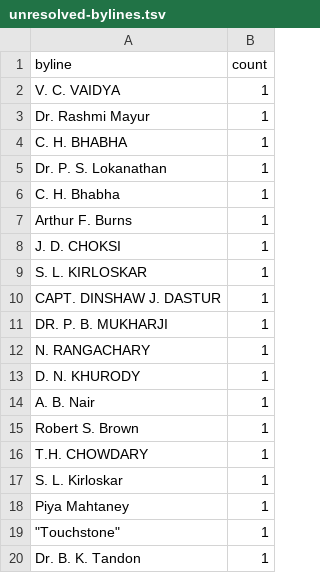
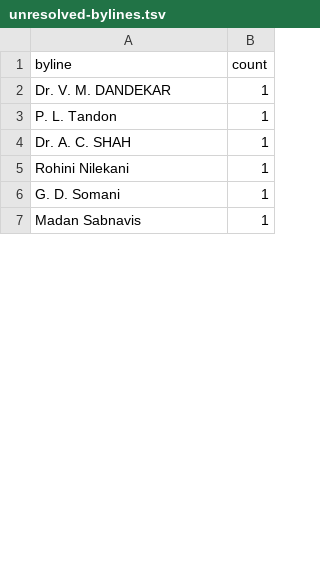
Before and after one commit to adoistic/indianliberals, a TSV file: data/synthesis/unresolved-bylines.tsv, drawn as a sheet; only a part is shown; the diff covers the shown part only.

```diff
--- a/data/synthesis/unresolved-bylines.tsv
+++ b/data/synthesis/unresolved-bylines.tsv
@@ -1,20 +1,7 @@
 byline	count
-V. C. VAIDYA	1
-Dr. Rashmi Mayur	1
-C. H. BHABHA	1
-Dr. P. S. Lokanathan	1
-C. H. Bhabha	1
-Arthur F. Burns	1
-J. D. CHOKSI	1
-S. L. KIRLOSKAR	1
-CAPT. DINSHAW J. DASTUR	1
-DR. P. B. MUKHARJI	1
-N. RANGACHARY	1
-D. N. KHURODY	1
-A. B. Nair	1
-Robert S. Brown	1
-T.H. CHOWDARY	1
-S. L. Kirloskar	1
-Piya Mahtaney	1
-"""Touchstone"""	1
-Dr. B. K. Tandon	1
+Dr. V. M. DANDEKAR	1
+P. L. Tandon	1
+Dr. A. C. SHAH	1
+Rohini Nilekani	1
+G. D. Somani	1
+Madan Sabnavis	1
```
Also changed, not shown: 8 removed rows and 3 edited cells elsewhere in this file, 47 other files.
